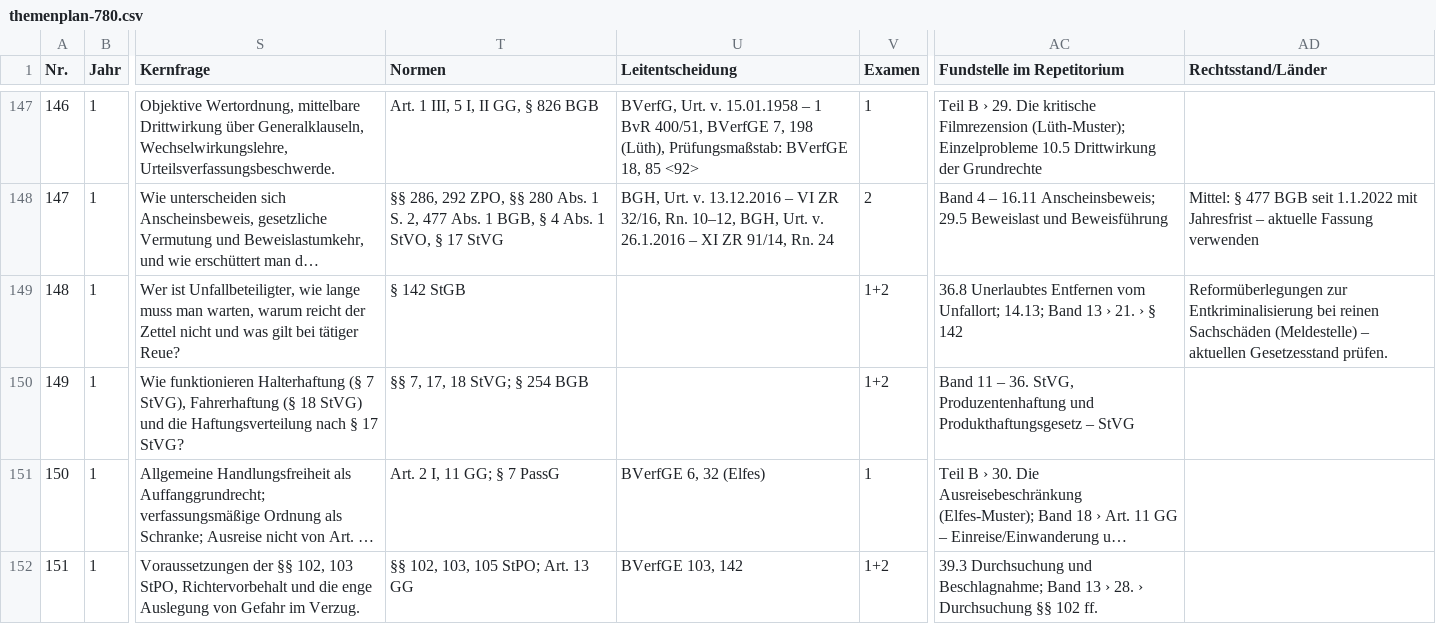
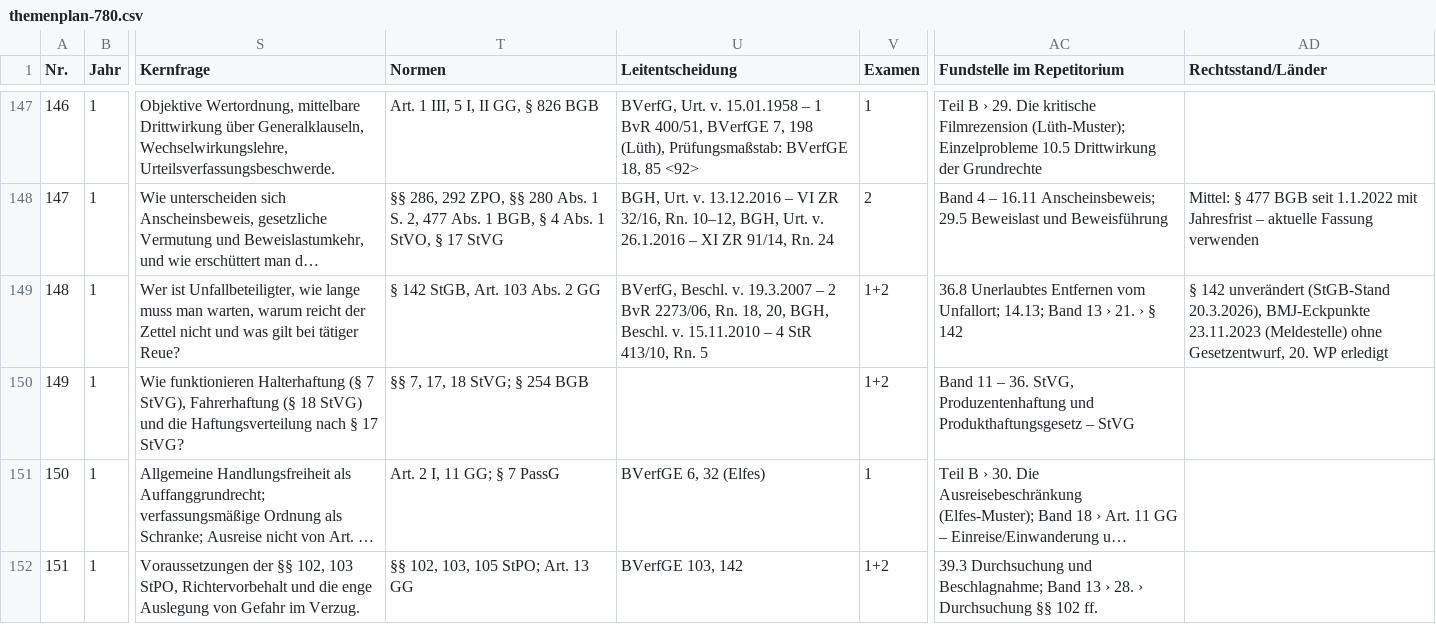
Before and after one commit to Ccan-devoloper/herrjurist, a CSV file: youtube/themenplanung/themenplan-780.csv, drawn as a sheet; only a part is shown, gaps mark what is left out; long unchanged cells end in …; the diff names each change by its address in the sheet, - before the commit and + after, or states it on an @@ line.

```diff
--- a/youtube/themenplanung/themenplan-780.csv
+++ b/youtube/themenplanung/themenplan-780.csv
-T149 (Normen): § 142 StGB
+T149 (Normen): § 142 StGB, Art. 103 Abs. 2 GG
-U149 (Leitentscheidung): (empty)
+U149 (Leitentscheidung): BVerfG, Beschl. v. 19.3.2007 – 2 BvR 2273/06, Rn. 18, 20, BGH, Beschl. v. 15.11.2010 – 4 StR 413/10, Rn. 5
-AD149 (Rechtsstand/Länder): Reformüberlegungen zur Entkriminalisierung bei reinen Sachschäden (Meldestelle) – aktuellen Gesetzesstand prüfen.
+AD149 (Rechtsstand/Länder): § 142 unverändert (StGB-Stand 20.3.2026), BMJ-Eckpunkte 23.11.2023 (Meldestelle) ohne Gesetzentwurf, 20. WP erledigt
```
Also changed, not shown: 12 other files.
